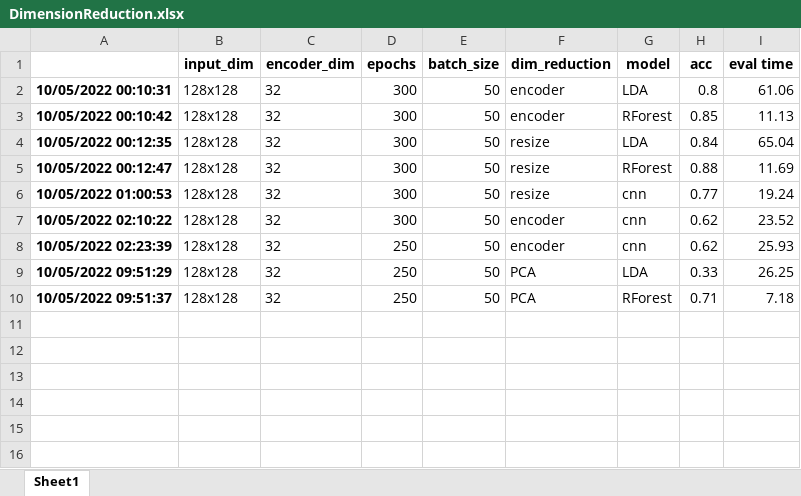
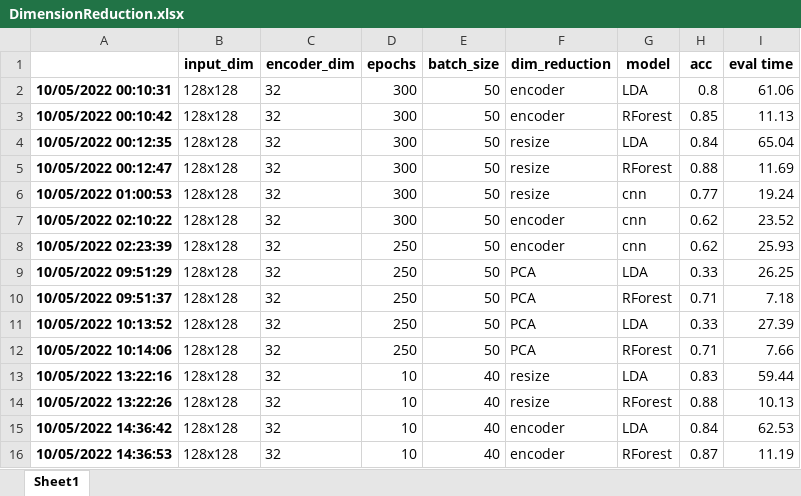
Before and after one commit to vidaldani/MangoGrading, an Excel workbook: informe/tables/DimensionReduction.xlsx, sheet Sheet1, drawn as a sheet; values as stored, in another font and other column widths than the file's, no borders; the diff names each change by its address in the sheet, - before the commit and + after, or states it on an @@ line.

```diff
--- a/informe/tables/DimensionReduction.xlsx (sheet Sheet1)
+++ b/informe/tables/DimensionReduction.xlsx (sheet Sheet1)
+row 11: 10/05/2022 10:13:52 | 128x128 | 32 | 250 | 50 | PCA | LDA | 0.33 | 27.39
+row 12: 10/05/2022 10:14:06 | 128x128 | 32 | 250 | 50 | PCA | RForest | 0.71 | 7.66
+row 13: 10/05/2022 13:22:16 | 128x128 | 32 | 10 | 40 | resize | LDA | 0.83 | 59.44
+row 14: 10/05/2022 13:22:26 | 128x128 | 32 | 10 | 40 | resize | RForest | 0.88 | 10.13
+row 15: 10/05/2022 14:36:42 | 128x128 | 32 | 10 | 40 | encoder | LDA | 0.84 | 62.53
+row 16: 10/05/2022 14:36:53 | 128x128 | 32 | 10 | 40 | encoder | RForest | 0.87 | 11.19
```
Also changed, not shown: informe/tables/Clustering.xlsx, 4 other files.
